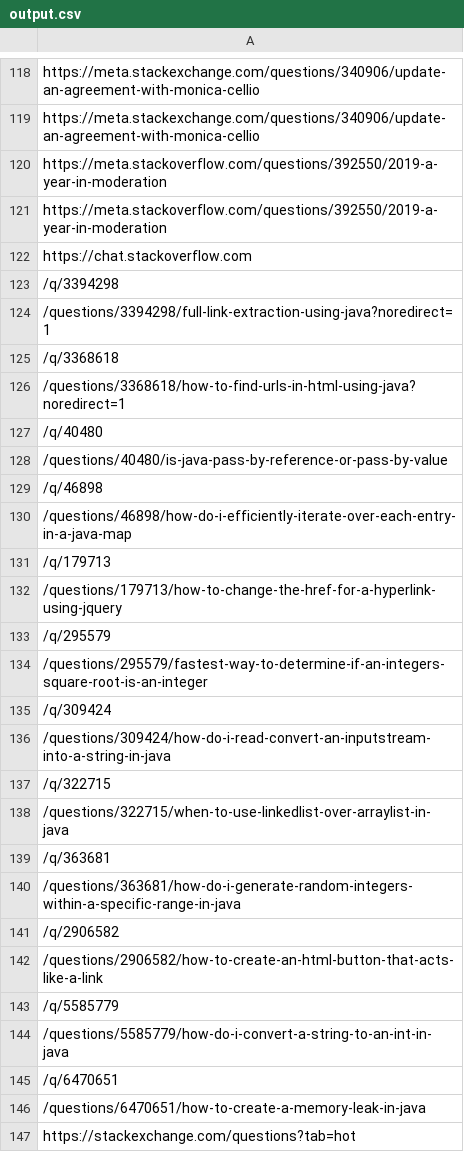
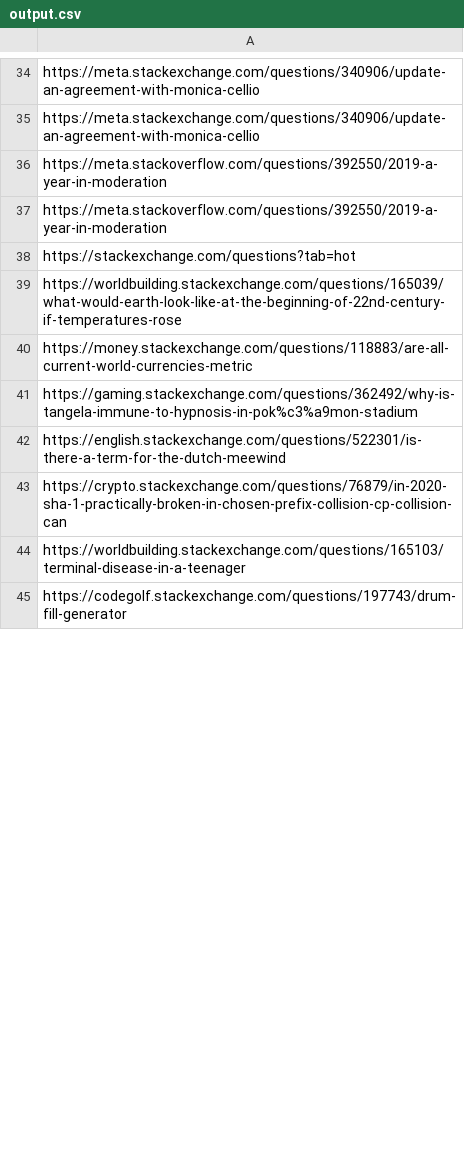
Before and after one commit to dohungcuongdev/export-all-links-in-web-pages, a CSV file: input_output/output.csv, drawn as a sheet; only a part is shown, gaps mark what is left out; the diff covers the shown part only.

```diff
--- a/input_output/output.csv
+++ b/input_output/output.csv
@@ -121,27 +37,9 @@ https://meta.stackoverflow.com/questions/392550/2019-a-year-in-moderation
 https://meta.stackoverflow.com/questions/392550/2019-a-year-in-moderation
-https://chat.stackoverflow.com
-/q/3394298
-/questions/3394298/full-link-extraction-using-java?noredirect=1
-/q/3368618
-/questions/3368618/how-to-find-urls-in-html-using-java?noredirect=1
-/q/40480
-/questions/40480/is-java-pass-by-reference-or-pass-by-value
-/q/46898
-/questions/46898/how-do-i-efficiently-iterate-over-each-entry-in-a-java-map
-/q/179713
-/questions/179713/how-to-change-the-href-for-a-hyperlink-using-jquery
-/q/295579
-/questions/295579/fastest-way-to-determine-if-an-integers-square-root-is-an-integer
-/q/309424
-/questions/309424/how-do-i-read-convert-an-inputstream-into-a-string-in-java
-/q/322715
-/questions/322715/when-to-use-linkedlist-over-arraylist-in-java
-/q/363681
-/questions/363681/how-do-i-generate-random-integers-within-a-specific-range-in-java
-/q/2906582
-/questions/2906582/how-to-create-an-html-button-that-acts-like-a-link
-/q/5585779
-/questions/5585779/how-do-i-convert-a-string-to-an-int-in-java
-/q/6470651
-/questions/6470651/how-to-create-a-memory-leak-in-java
 https://stackexchange.com/questions?tab=hot
+https://worldbuilding.stackexchange.com/questions/165039/what-would-earth-look-like-at-the-beginning-of-22nd-century-if-temperatures-rose
+https://money.stackexchange.com/questions/118883/are-all-current-world-currencies-metric
+https://gaming.stackexchange.com/questions/362492/why-is-tangela-immune-to-hypnosis-in-pok%c3%a9mon-stadium
+https://english.stackexchange.com/questions/522301/is-there-a-term-for-the-dutch-meewind
+https://crypto.stackexchange.com/questions/76879/in-2020-sha-1-practically-broken-in-chosen-prefix-collision-cp-collision-can
+https://worldbuilding.stackexchange.com/questions/165103/terminal-disease-in-a-teenager
+https://codegolf.stackexchange.com/questions/197743/drum-fill-generator
```
Also changed, not shown: 11 added rows, 127 removed rows, 1 moved row and 3 edited cells elsewhere in this file, 2 other files.
